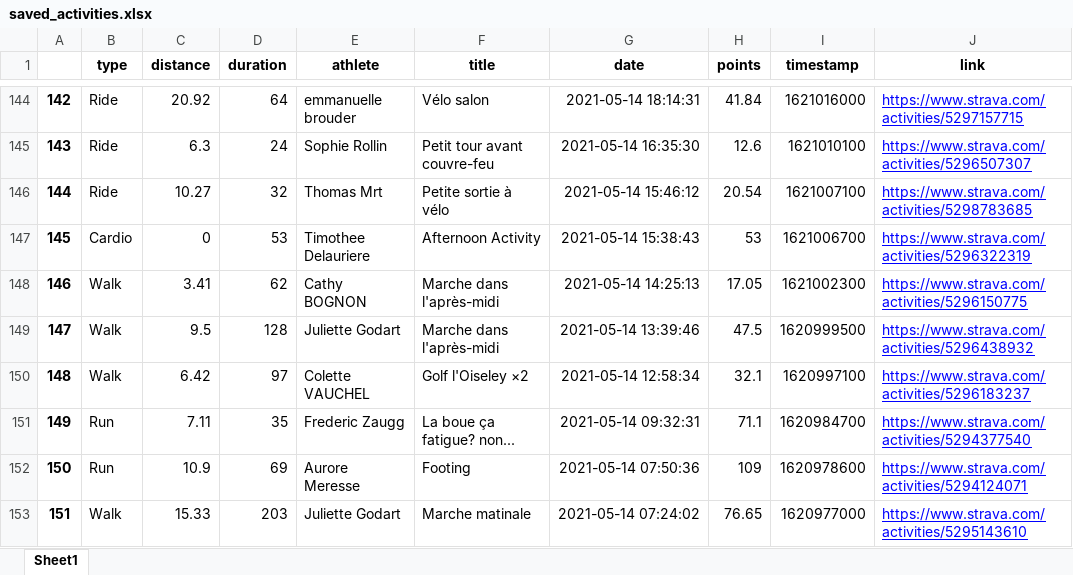
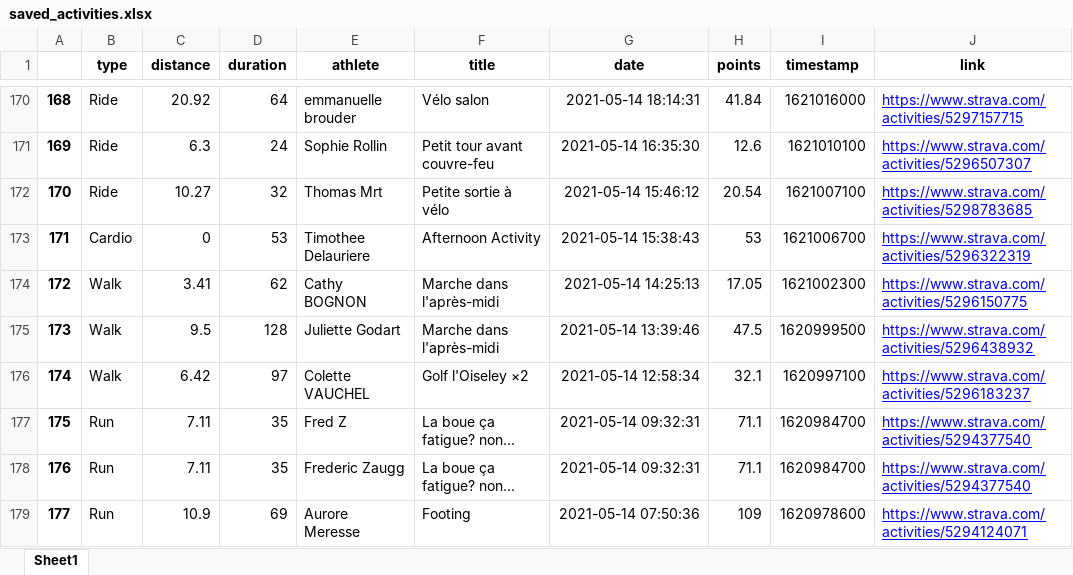
Before and after one commit to bcmb78/bcmb78.github.io, an Excel workbook: defi/saved_activities.xlsx, sheet Sheet1, drawn as a sheet; only a part is shown, gaps mark what is left out; the shorter side is filled out with more unchanged rows; values as stored, in another font and other column widths than the file's, no borders; the diff covers the shown part only; the diff names each change by its address in the sheet, - before the commit and + after, or states it on an @@ line.

```diff
--- a/defi/saved_activities.xlsx (sheet Sheet1)
+++ b/defi/saved_activities.xlsx (sheet Sheet1)
@@ column A renumbered from row 25 down @@
+row 177: 175 | Run | 7.11 | 35 | Fred Z | La boue ça fatigue? non... | 2021-05-14 09:32:31 | 71.1 | 1620984700 | https://www.strava.com/activities/5294377540
```
Also changed, not shown: 27 added rows, 1 moved row and 5 edited cells elsewhere in this sheet, defi/equipes.xlsx, 5 other files.
